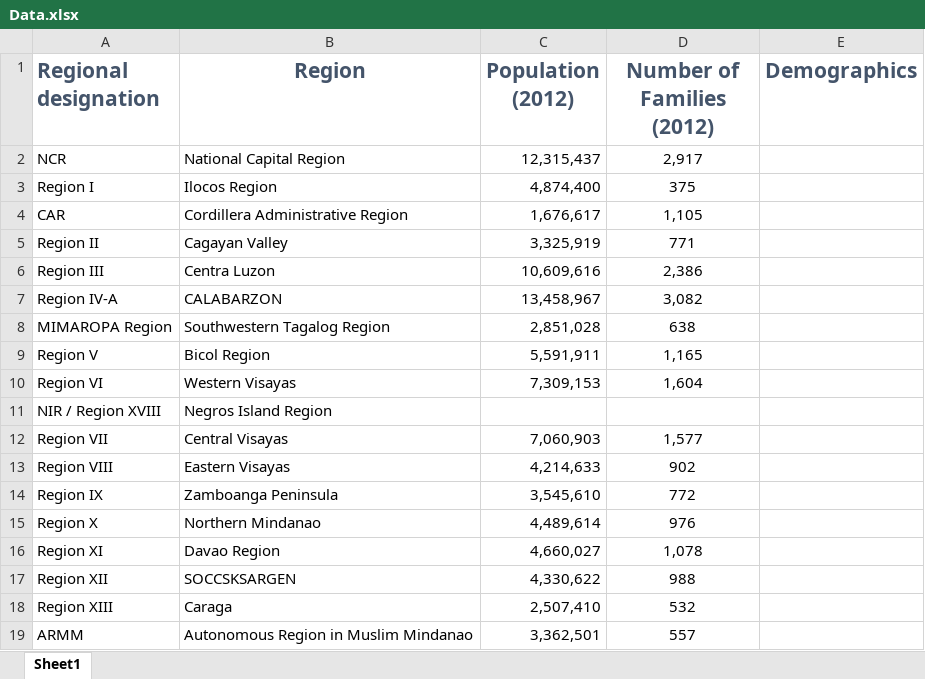
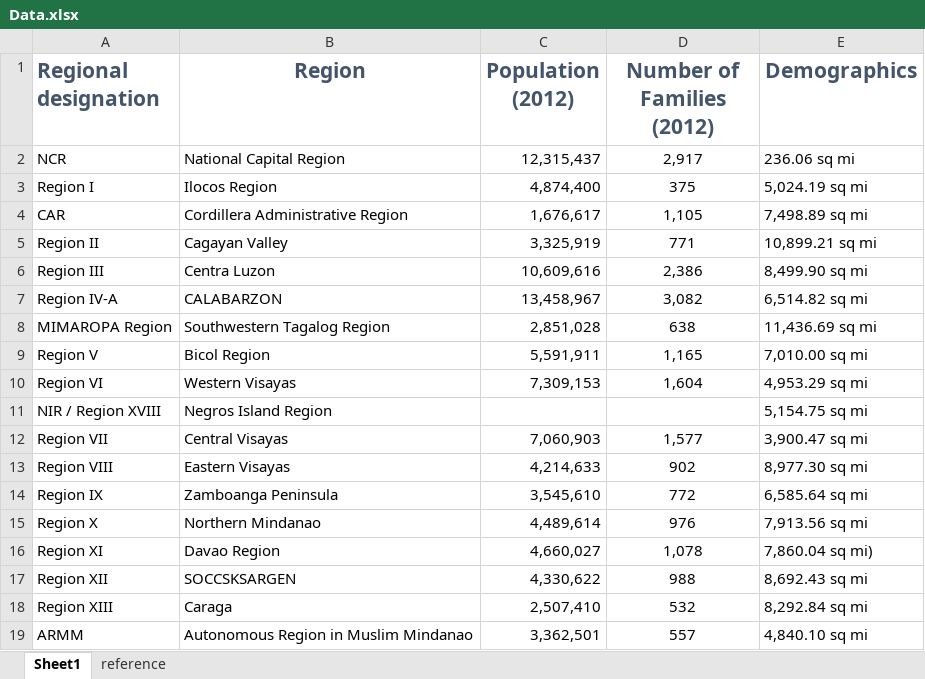
Before and after one commit to jcheramia7/IBMDESC-Poverty, an Excel workbook: Documentation/Data.xlsx, sheet Sheet1, drawn as a sheet; values as stored, in another font and other column widths than the file's, no borders; the diff names each change by its address in the sheet, - before the commit and + after, or states it on an @@ line.

Commit message:
added demographics in Data.xlsx

```diff
--- a/Documentation/Data.xlsx (sheet Sheet1)
+++ b/Documentation/Data.xlsx (sheet Sheet1)
+sheet tab: reference
-E2 (Demographics): (empty)
+E2 (Demographics): 236.06 sq mi
-E3 (Demographics): (empty)
+E3 (Demographics): 5,024.19 sq mi
-E4 (Demographics): (empty)
+E4 (Demographics): 7,498.89 sq mi
-E5 (Demographics): (empty)
+E5 (Demographics): 10,899.21 sq mi
-E6 (Demographics): (empty)
+E6 (Demographics): 8,499.90 sq mi
-E7 (Demographics): (empty)
+E7 (Demographics): 6,514.82 sq mi
-E8 (Demographics): (empty)
+E8 (Demographics): 11,436.69 sq mi
-E9 (Demographics): (empty)
+E9 (Demographics): 7,010.00 sq mi
-E10 (Demographics): (empty)
+E10 (Demographics): 4,953.29 sq mi
-E11 (Demographics): (empty)
+E11 (Demographics): 5,154.75 sq mi
-E12 (Demographics): (empty)
+E12 (Demographics): 3,900.47 sq mi
-E13 (Demographics): (empty)
+E13 (Demographics): 8,977.30 sq mi
-E14 (Demographics): (empty)
+E14 (Demographics): 6,585.64 sq mi
-E15 (Demographics): (empty)
+E15 (Demographics): 7,913.56 sq mi
-E16 (Demographics): (empty)
+E16 (Demographics): 7,860.04 sq mi)
-E17 (Demographics): (empty)
+E17 (Demographics): 8,692.43 sq mi
-E18 (Demographics): (empty)
+E18 (Demographics): 8,292.84 sq mi
-E19 (Demographics): (empty)
+E19 (Demographics): 4,840.10 sq mi
```
